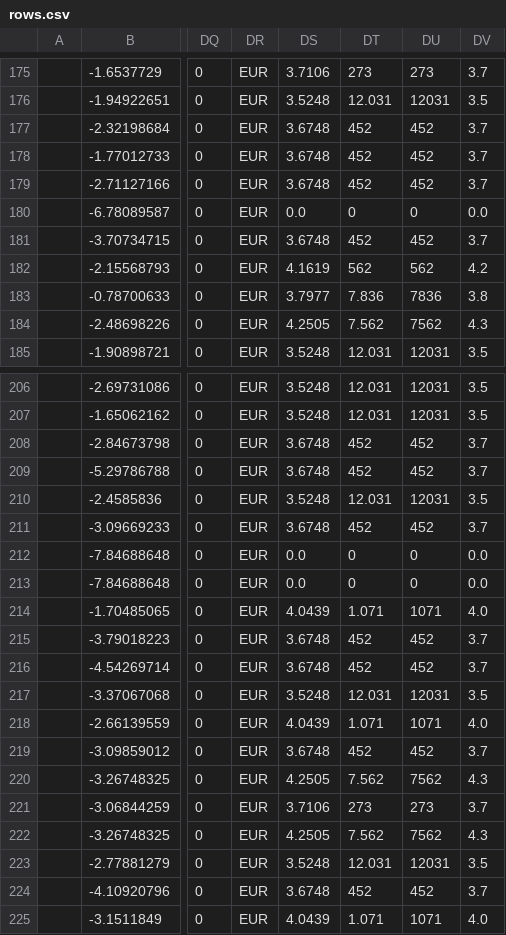
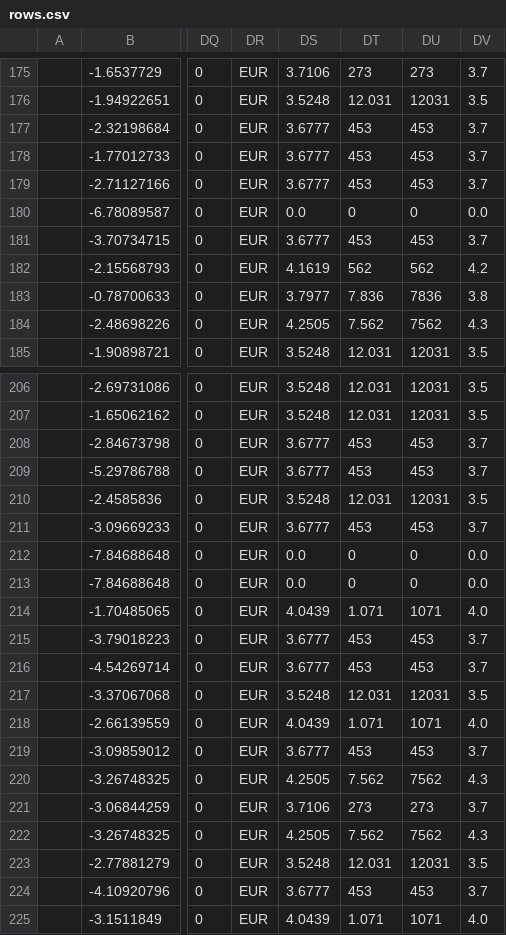
Before and after one commit to pcjedi/check24, a CSV file: rows.csv, drawn as a sheet; only a part is shown, gaps mark what is left out; the diff covers the shown part only; the diff names each change by its address in the sheet, - before the commit and + after, or states it on an @@ line.

```diff
--- a/rows.csv
+++ b/rows.csv
-DS177:DS179: 3.6748
+DS177:DS179: 3.6777
-DT177:DT179: 452
+DT177:DT179: 453
-DU177:DU179: 452
+DU177:DU179: 453
-DS181: 3.6748
+DS181: 3.6777
-DT181: 452
+DT181: 453
-DU181: 452
+DU181: 453
-DS208:DS209: 3.6748
+DS208:DS209: 3.6777
-DT208:DT209: 452
+DT208:DT209: 453
-DU208:DU209: 452
+DU208:DU209: 453
-DS211: 3.6748
+DS211: 3.6777
-DT211: 452
+DT211: 453
-DU211: 452
+DU211: 453
-DS215:DS216: 3.6748
+DS215:DS216: 3.6777
-DT215:DT216: 452
+DT215:DT216: 453
-DU215:DU216: 452
+DU215:DU216: 453
-DS219: 3.6748
+DS219: 3.6777
-DT219: 452
+DT219: 453
-DU219: 452
+DU219: 453
-DS224: 3.6748
+DS224: 3.6777
-DT224: 452
+DT224: 453
-DU224: 452
+DU224: 453
```
Also changed, not shown: 48 edited cells elsewhere in this file.
